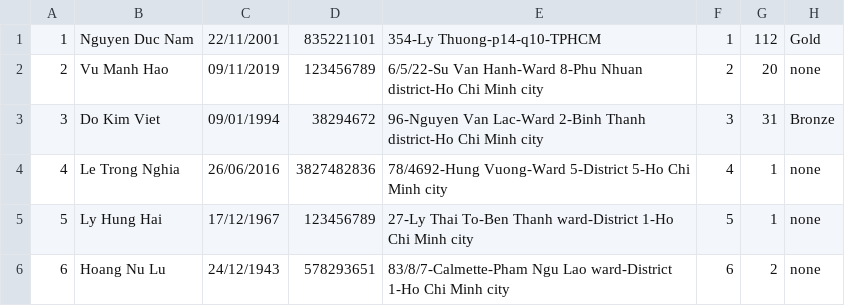
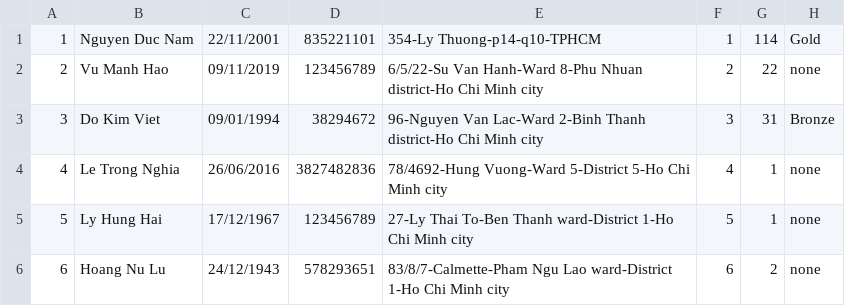
Before and after one commit to ndnamhcmus/OOP-Project---Fashion-Shop-Management-System, a CSV file: Fashion Shop Management System/Data Base/Account.csv, drawn as a sheet.

```diff
--- a/Fashion Shop Management System/Data Base/Account.csv
+++ b/Fashion Shop Management System/Data Base/Account.csv
@@ -1,3 +1,3 @@
-1,Nguyen Duc Nam,22/11/2001,835221101,354-Ly Thuong-p14-q10-TPHCM,1,112,Gold,
-2,Vu Manh Hao,09/11/2019,123456789,6/5/22-Su Van Hanh-Ward 8-Phu Nhuan district-Ho Chi Minh city,2,20,none,
+1,Nguyen Duc Nam,22/11/2001,835221101,354-Ly Thuong-p14-q10-TPHCM,1,114,Gold,
+2,Vu Manh Hao,09/11/2019,123456789,6/5/22-Su Van Hanh-Ward 8-Phu Nhuan district-Ho Chi Minh city,2,22,none,
 3,Do Kim Viet,09/01/1994,38294672,96-Nguyen Van Lac-Ward 2-Binh Thanh district-Ho Chi Minh city,3,31,Bronze,
```
Also changed, not shown: Fashion Shop Management System/Data Base/Bill.csv, Fashion Shop Management System/Data Base/Product sold.csv, 47 other files.
